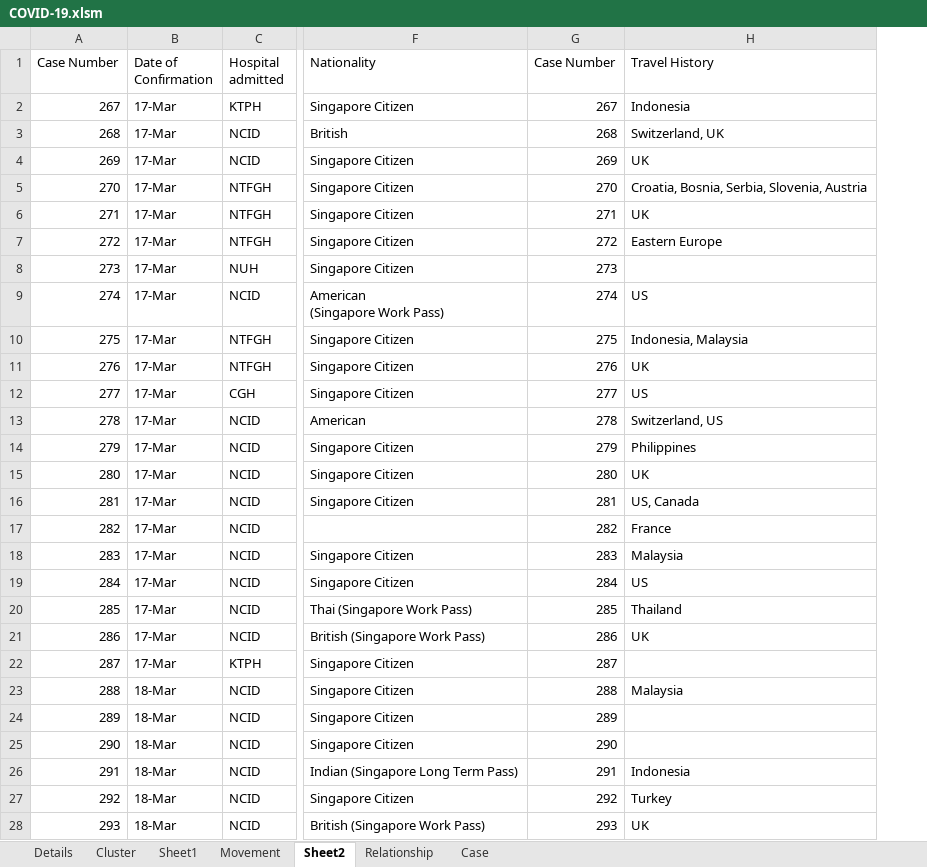
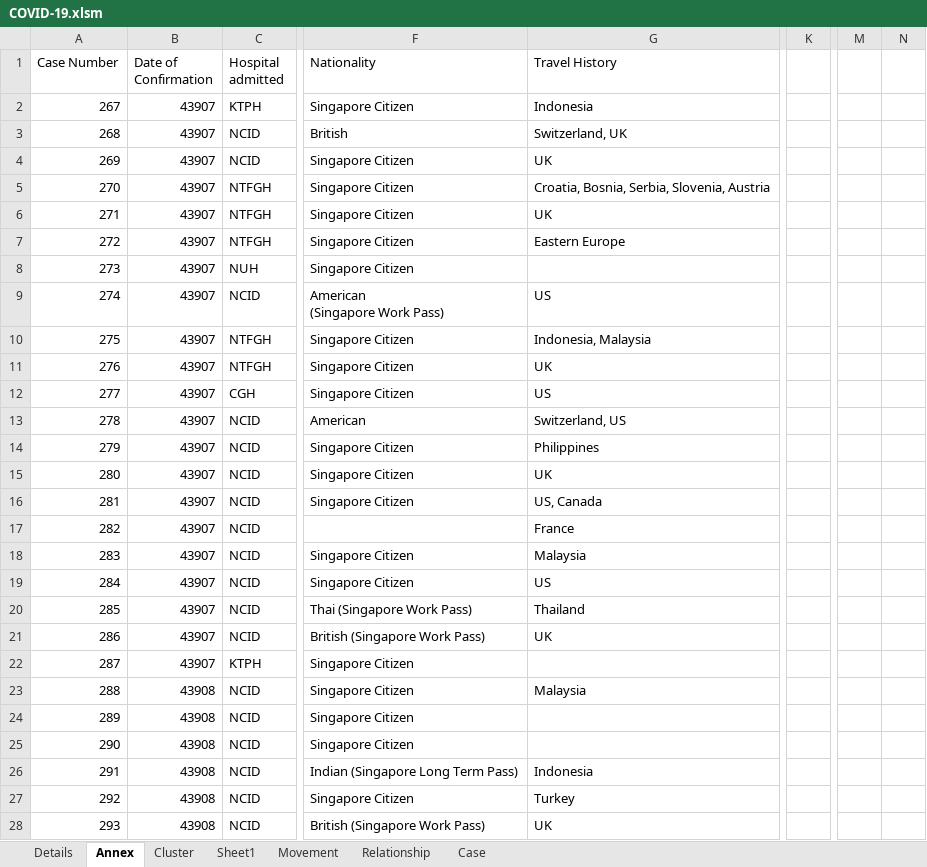
Before and after one commit to tanpuany/covid-19-singapore, an Excel workbook: COVID-19.xlsm, sheet Annex, drawn as a sheet; only a part is shown, gaps mark what is left out; values as stored, in another font and other column widths than the file's, no cell formats; removed rows and columns are numbered as before the commit, all else as after; the diff covers the shown part only; the diff names each change by its address in the sheet, - before the commit and + after, or states it on an @@ line.

```diff
--- a/COVID-19.xlsm (sheet Annex)
+++ b/COVID-19.xlsm (sheet Annex)
-sheet tab: Sheet2
+sheet tab: Annex
@@ sheet tab order changed: Details | Annex | Cluster | Sheet1 | Movement | Relationship | Case @@
-column G (Case Number), rows 2-28: 267 | 268 | 269 | 270 | 271 | 272 | 273 | 274 | 275 | 276 | 277 | 278 | 279 | 280 | 281 | 282 | 283 | 284 | 285 | 286 | 287 | 288 | 289 | 290 | 291 | 292 | 293
+column K, empty
+column M, empty
+column N, empty
-B2:B22 (Date of Confirmation): 17-Mar
+B2:B22 (Date of Confirmation): 43907
-B23:B28 (Date of Confirmation): 18-Mar
+B23:B28 (Date of Confirmation): 43908
```
Also changed, not shown: 26 added rows, 75 edited cells and row numbers in column A elsewhere in this sheet, sheet Details, sheet Movement, sheet Case, sheet Relationship, sheet Cluster, cell formats, formulas that keep their value, 5 other files.
